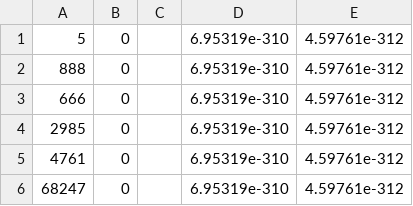
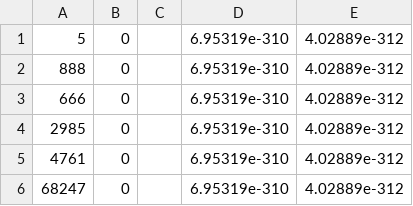
Before and after one commit to AlejandroMartins/Flight-Control, a CSV file: files/aeronaves.csv, drawn as a sheet.

```diff
--- a/files/aeronaves.csv
+++ b/files/aeronaves.csv
@@ -1,6 +1,6 @@
-5,0,,6.95319e-310,4.59761e-312
-888,0,,6.95319e-310,4.59761e-312
-666,0,,6.95319e-310,4.59761e-312
-2985,0,,6.95319e-310,4.59761e-312
-4761,0,,6.95319e-310,4.59761e-312
-68247,0,,6.95319e-310,4.59761e-312
+5,0,,6.95319e-310,4.02889e-312
+888,0,,6.95319e-310,4.02889e-312
+666,0,,6.95319e-310,4.02889e-312
+2985,0,,6.95319e-310,4.02889e-312
+4761,0,,6.95319e-310,4.02889e-312
+68247,0,,6.95319e-310,4.02889e-312
```
Also changed, not shown: 7 other files.
